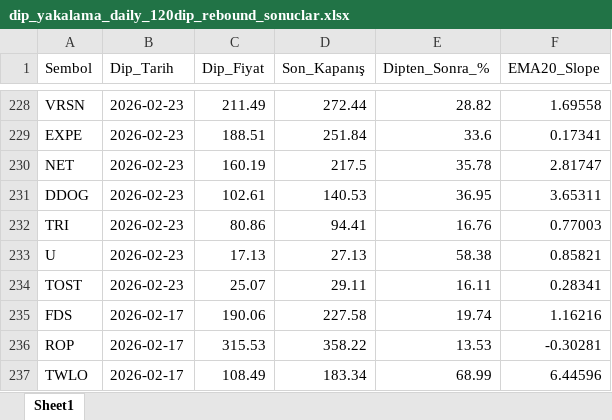
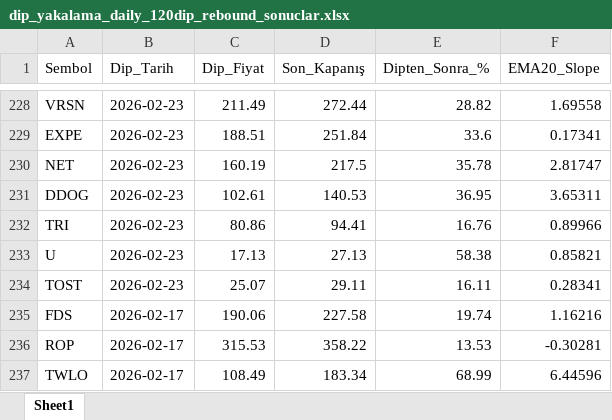
Before and after one commit to fbali10-ux/ABD_ikili_dip, an Excel workbook: dip_yakalama_daily_120dip_rebound_sonuclar.xlsx, sheet Sheet1, drawn as a sheet; only a part is shown, gaps mark what is left out; values as stored, in another font and other column widths than the file's, no borders; the diff names each change by its address in the sheet, - before the commit and + after, or states it on an @@ line.

```diff
--- a/dip_yakalama_daily_120dip_rebound_sonuclar.xlsx (sheet Sheet1)
+++ b/dip_yakalama_daily_120dip_rebound_sonuclar.xlsx (sheet Sheet1)
-F232 (EMA20_Slope): 0.77003
+F232 (EMA20_Slope): 0.89966
```
Also changed, not shown: scan_skipped.xlsx, 1 other file.
